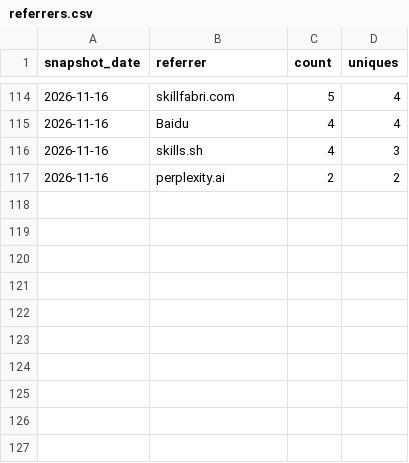
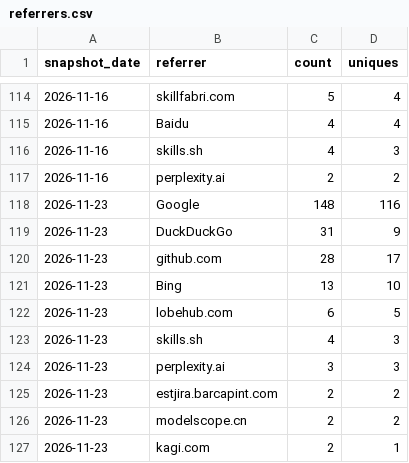
Before and after one commit to claude-dev-suite/claude-dev-suite, a CSV file: docs/metrics/referrers.csv, drawn as a sheet; only a part is shown, gaps mark what is left out; the diff names each change by its address in the sheet, - before the commit and + after, or states it on an @@ line.

```diff
--- a/docs/metrics/referrers.csv
+++ b/docs/metrics/referrers.csv
+row 118: 2026-11-23 | Google | 148 | 116
+row 119: 2026-11-23 | DuckDuckGo | 31 | 9
+row 120: 2026-11-23 | github.com | 28 | 17
+row 121: 2026-11-23 | Bing | 13 | 10
+row 122: 2026-11-23 | lobehub.com | 6 | 5
+row 123: 2026-11-23 | skills.sh | 4 | 3
+row 124: 2026-11-23 | perplexity.ai | 3 | 3
+row 125: 2026-11-23 | estjira.barcapint.com | 2 | 2
+row 126: 2026-11-23 | modelscope.cn | 2 | 2
+row 127: 2026-11-23 | kagi.com | 2 | 1
```
Also changed, not shown: docs/metrics/popular-paths.csv, docs/metrics/traffic-daily.csv.
